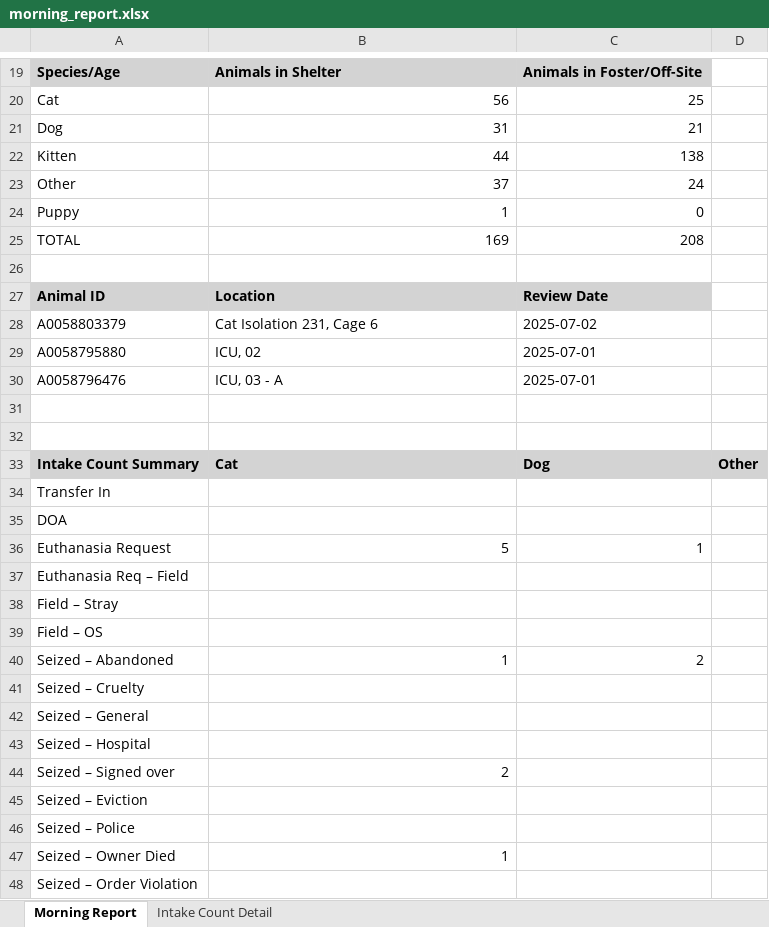
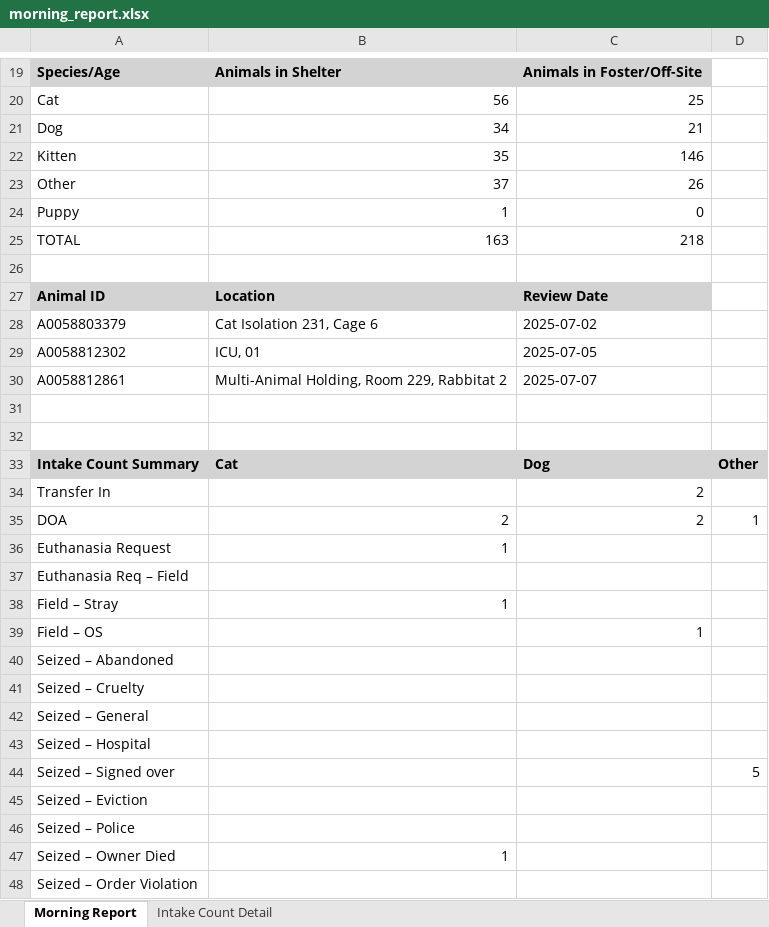
Before and after one commit to zsprowls/SPCAAutomation, an Excel workbook: MorningEmail/morning_report.xlsx, sheet Morning Report, drawn as a sheet; only a part is shown, gaps mark what is left out; values as stored, in another font and other column widths than the file's, no borders; removed rows and columns are numbered as before the commit, all else as after; the diff covers the shown part only; the diff names each change by its address in the sheet, - before the commit and + after, or states it on an @@ line.

```diff
--- a/MorningEmail/morning_report.xlsx (sheet Morning Report)
+++ b/MorningEmail/morning_report.xlsx (sheet Morning Report)
-B21: 31
+B21: 34
-B22: 44
+B22: 35
-C22: 138
+C22: 146
-C23: 24
+C23: 26
-B25: 169
+B25: 163
-C25: 208
+C25: 218
-row 29: A0058795880 | ICU, 02 | 2025-07-01
-row 30: A0058796476 | ICU, 03 - A | 2025-07-01
+row 29: A0058812302 | ICU, 01 | 2025-07-05
+row 30: A0058812861 | Multi-Animal Holding, Room 229, Rabbitat 2 | 2025-07-07
-C34:C35: (empty)
+C34:C35: 2
-B35: (empty)
+B35: 2
-D35: (empty)
+D35: 1
-B36: 5
+B36: 1
-C36: 1
+C36: (empty)
-B38: (empty)
+B38: 1
-C39: (empty)
+C39: 1
-B40: 1
+B40: (empty)
-C40: 2
+C40: (empty)
-B44: 2
+B44: (empty)
-D44: (empty)
+D44: 5
```
Also changed, not shown: 1 added row, 1 removed row and 14 edited cells elsewhere in this sheet, sheet Intake Count Detail, 10 other files.
